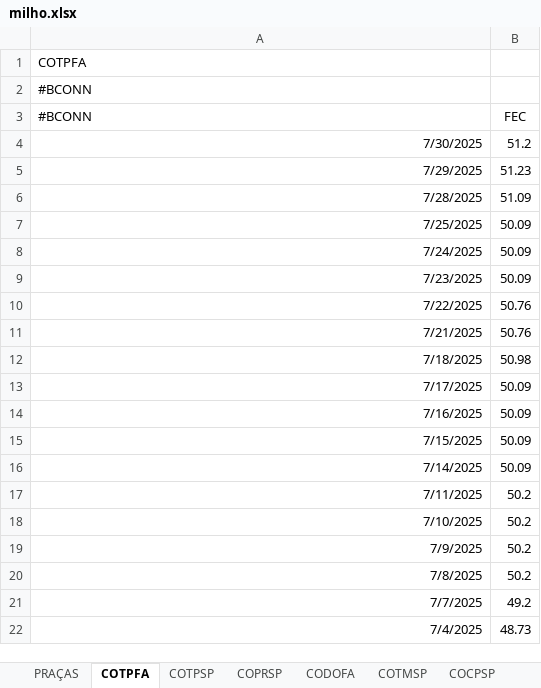
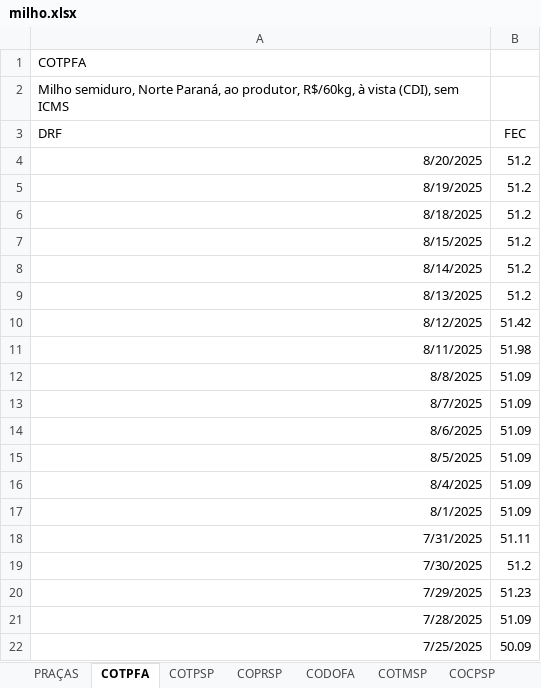
Before and after one commit to luizel-fx/AgPricesAnalytics, an Excel workbook: DATA/milho.xlsx, sheet COTPFA, drawn as a sheet; only a part is shown; the shorter side is filled out with more unchanged rows; values as stored, in another font and other column widths than the file's, no borders; the diff names each change by its address in the sheet, - before the commit and + after, or states it on an @@ line.

```diff
--- a/DATA/milho.xlsx (sheet COTPFA)
+++ b/DATA/milho.xlsx (sheet COTPFA)
-A2 (DRF): #BCONN
+A2 (DRF): Milho semiduro, Norte Paraná, ao produtor, R$/60kg, à vista (CDI), sem ICMS
-A3: #BCONN
+A3: DRF
+row 4: 8/20/2025 | 51.2
+row 5: 8/19/2025 | 51.2
+row 6: 8/18/2025 | 51.2
+row 7: 8/15/2025 | 51.2
+row 8: 8/14/2025 | 51.2
+row 9: 8/13/2025 | 51.2
+row 10: 8/12/2025 | 51.42
+row 11: 8/11/2025 | 51.98
+row 12: 8/8/2025 | 51.09
+row 13: 8/7/2025 | 51.09
+row 14: 8/6/2025 | 51.09
+row 15: 8/5/2025 | 51.09
+row 16: 8/4/2025 | 51.09
+row 17: 8/1/2025 | 51.09
+row 18: 7/31/2025 | 51.11
```
Also changed, not shown: sheet COSPUS, sheet COCCFA, sheet COCPSP, sheet CODOFA, sheet COCCSP, sheet CODOSP, 4 more sheets, DATA/soja.xlsx, 5 other files.
